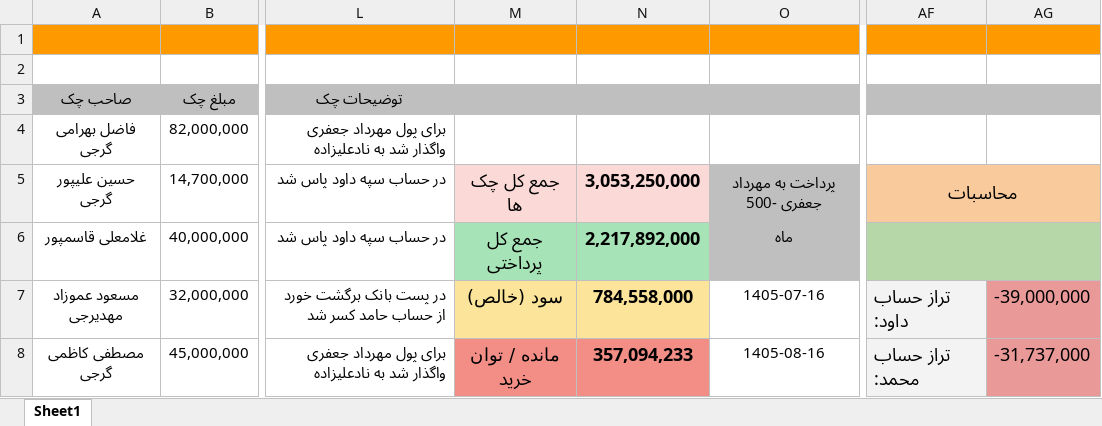
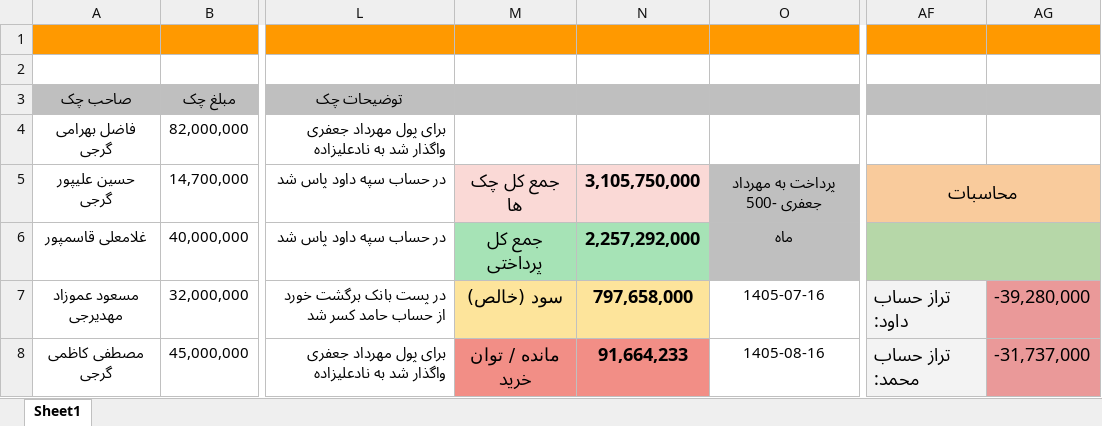
Before and after one commit to mostafavim1990/sadabad-team, an Excel workbook: report/sarafi/arz.xlsm, sheet Sheet1, drawn as a sheet; only a part is shown, gaps mark what is left out; values as stored, in another font and other column widths than the file's, no borders; conditional formats not drawn; the diff covers the shown part only; the diff names each change by its address in the sheet, - before the commit and + after, or states it on an @@ line.

```diff
--- a/report/sarafi/arz.xlsm (sheet Sheet1)
+++ b/report/sarafi/arz.xlsm (sheet Sheet1)
-N5: 3,053,250,000
+N5: 3,105,750,000
-N6: 2,217,892,000
+N6: 2,257,292,000
-N7: 784,558,000
+N7: 797,658,000
-AG7: -39,000,000
+AG7: -39,280,000
-N8: 357,094,233
+N8: 91,664,233
```
Also changed, not shown: 6 added rows, 6 removed rows and 10 edited cells elsewhere in this sheet, report/besharati/Besharati.xlsm, report/chitsazi/Chitsazi.xlsm, 6 other files.
